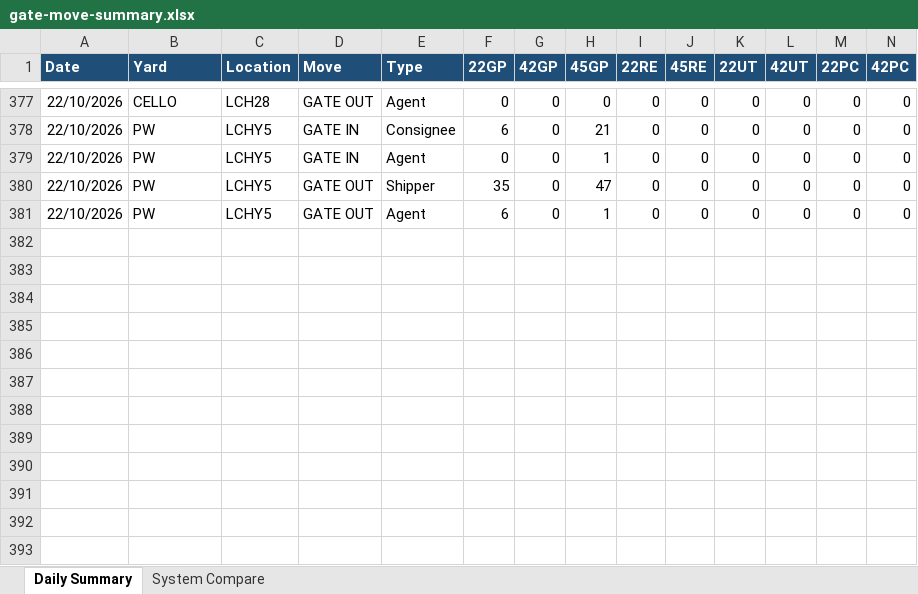
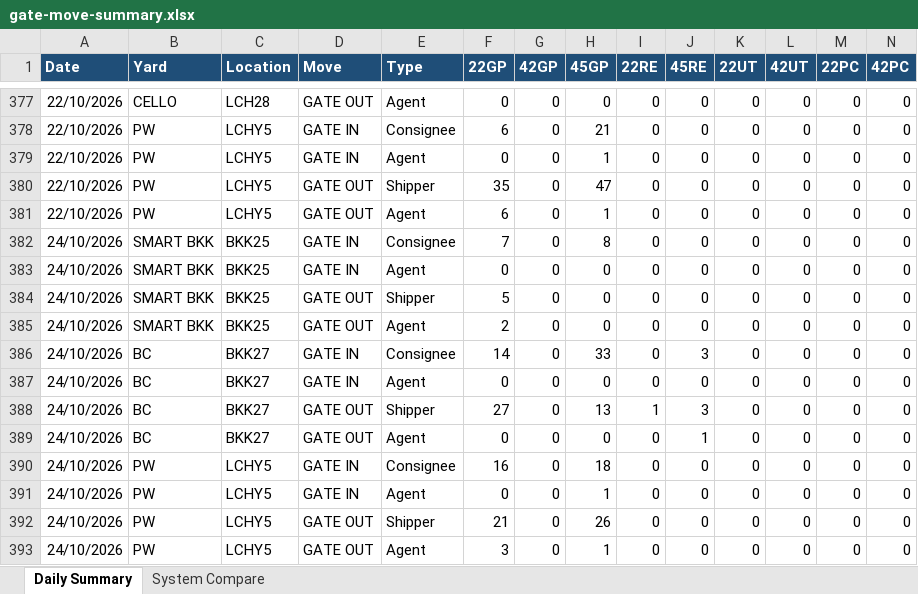
Before and after one commit to sirichai1265/ha-gate-move, an Excel workbook: docs/gate-move-summary.xlsx, sheet Daily Summary, drawn as a sheet; only a part is shown, gaps mark what is left out; values as stored, in another font and other column widths than the file's, no borders; rows hold the shown columns only; the diff names each change by its address in the sheet, - before the commit and + after, or states it on an @@ line.

```diff
--- a/docs/gate-move-summary.xlsx (sheet Daily Summary)
+++ b/docs/gate-move-summary.xlsx (sheet Daily Summary)
+row 382: 24/10/2026 | SMART BKK | BKK25 | GATE IN | Consignee | 7 | 0 | 8 | 0 | 0 | 0 | 0 | 0 | 0
+row 383: 24/10/2026 | SMART BKK | BKK25 | GATE IN | Agent | 0 | 0 | 0 | 0 | 0 | 0 | 0 | 0 | 0
+row 384: 24/10/2026 | SMART BKK | BKK25 | GATE OUT | Shipper | 5 | 0 | 0 | 0 | 0 | 0 | 0 | 0 | 0
+row 385: 24/10/2026 | SMART BKK | BKK25 | GATE OUT | Agent | 2 | 0 | 0 | 0 | 0 | 0 | 0 | 0 | 0
+row 386: 24/10/2026 | BC | BKK27 | GATE IN | Consignee | 14 | 0 | 33 | 0 | 3 | 0 | 0 | 0 | 0
+row 387: 24/10/2026 | BC | BKK27 | GATE IN | Agent | 0 | 0 | 0 | 0 | 0 | 0 | 0 | 0 | 0
+row 388: 24/10/2026 | BC | BKK27 | GATE OUT | Shipper | 27 | 0 | 13 | 1 | 3 | 0 | 0 | 0 | 0
+row 389: 24/10/2026 | BC | BKK27 | GATE OUT | Agent | 0 | 0 | 0 | 0 | 1 | 0 | 0 | 0 | 0
+row 390: 24/10/2026 | PW | LCHY5 | GATE IN | Consignee | 16 | 0 | 18 | 0 | 0 | 0 | 0 | 0 | 0
+row 391: 24/10/2026 | PW | LCHY5 | GATE IN | Agent | 0 | 0 | 1 | 0 | 0 | 0 | 0 | 0 | 0
+row 392: 24/10/2026 | PW | LCHY5 | GATE OUT | Shipper | 21 | 0 | 26 | 0 | 0 | 0 | 0 | 0 | 0
+row 393: 24/10/2026 | PW | LCHY5 | GATE OUT | Agent | 3 | 0 | 1 | 0 | 0 | 0 | 0 | 0 | 0
```
Also changed, not shown: sheet System Compare, 1 other file.
